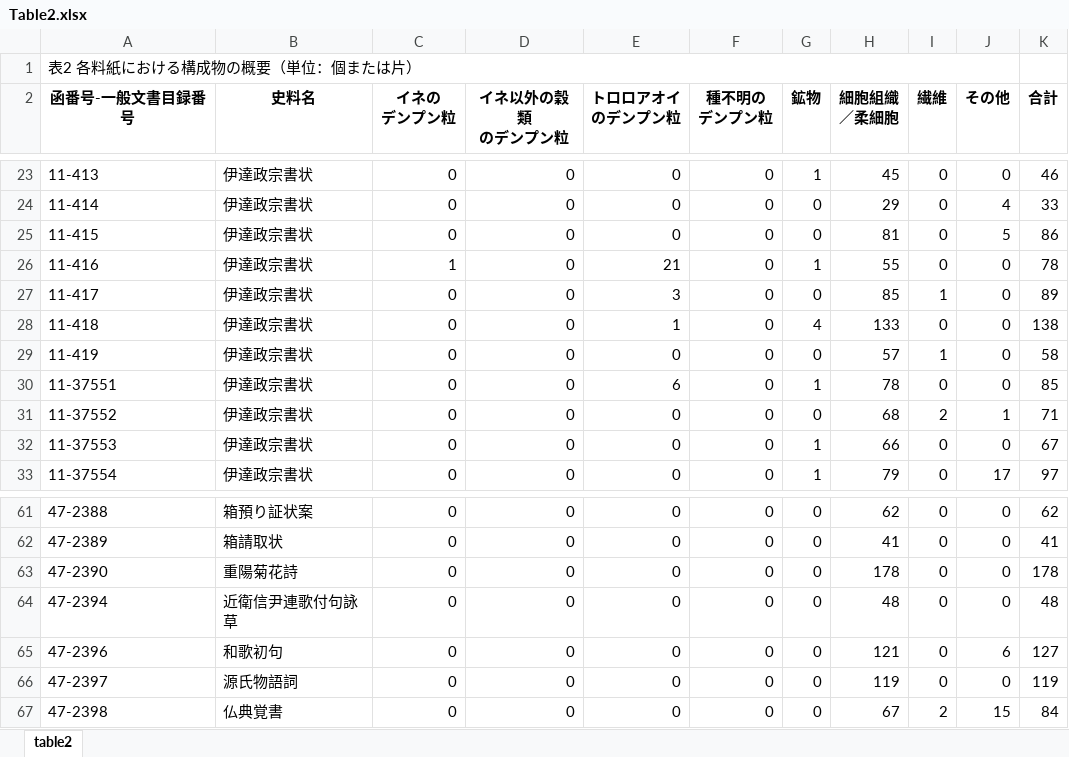
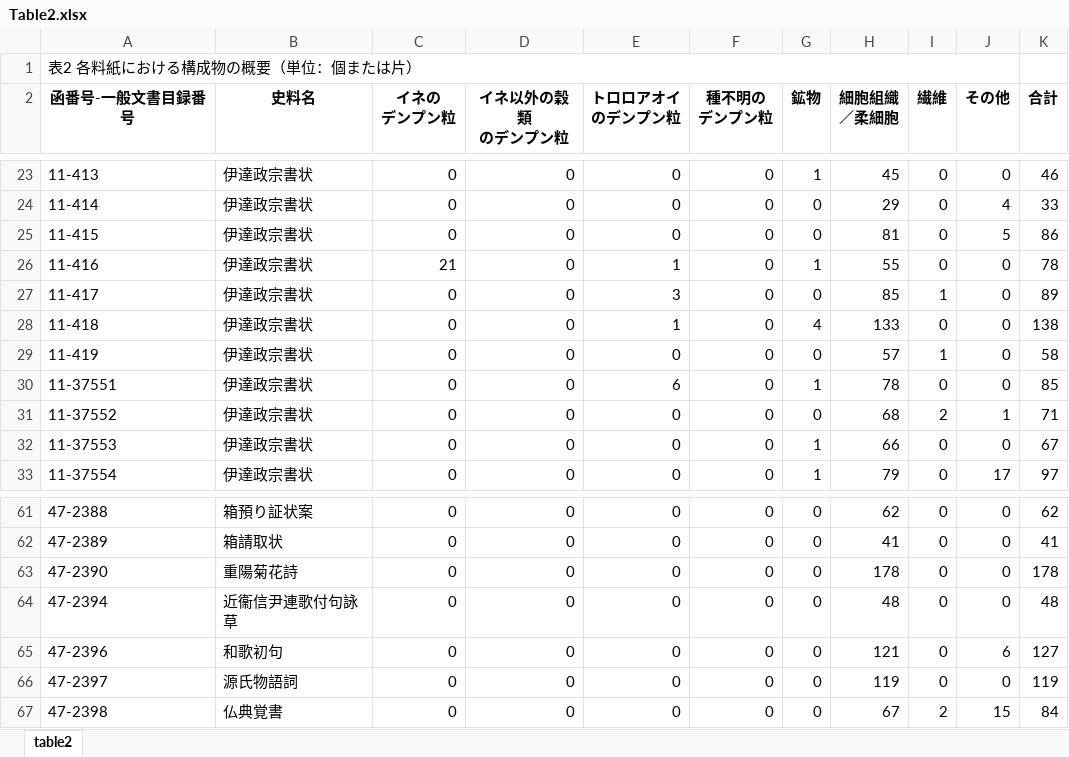
Before and after one commit to ashibuta/kodaibunka-2020_yomeibunko, an Excel workbook: Table2.xlsx, sheet table2, drawn as a sheet; only a part is shown, gaps mark what is left out; values as stored, in another font and other column widths than the file's, no borders; the diff covers the shown part only; the diff names each change by its address in the sheet, - before the commit and + after, or states it on an @@ line.

```diff
--- a/Table2.xlsx (sheet table2)
+++ b/Table2.xlsx (sheet table2)
-C26 (イネの デンプン粒): 1
+C26 (イネの デンプン粒): 21
-E26 (トロロアオイ のデンプン粒): 21
+E26 (トロロアオイ のデンプン粒): 1
-B64 (史料名): 近衛信尹連歌付句詠草
+B64 (史料名): 近衞信尹連歌付句詠草
```
Also changed, not shown: 7 removed rows and 49 edited cells elsewhere in this sheet, Table1.xlsx.
